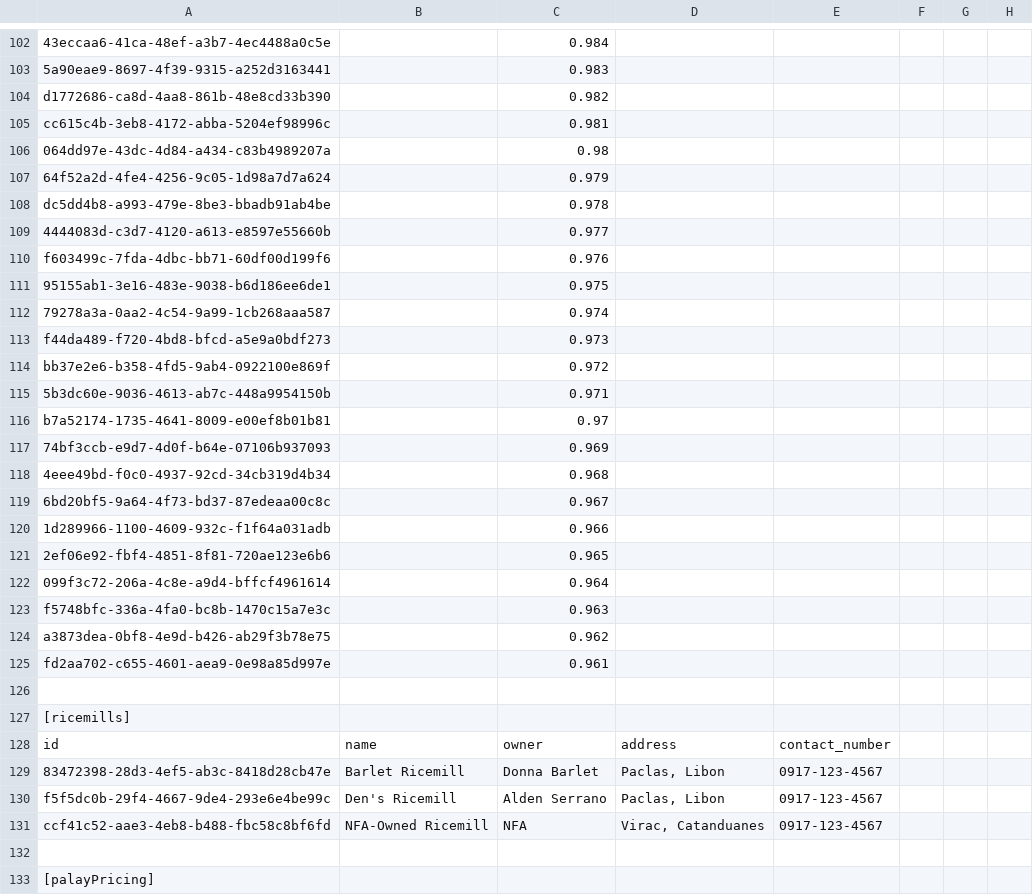
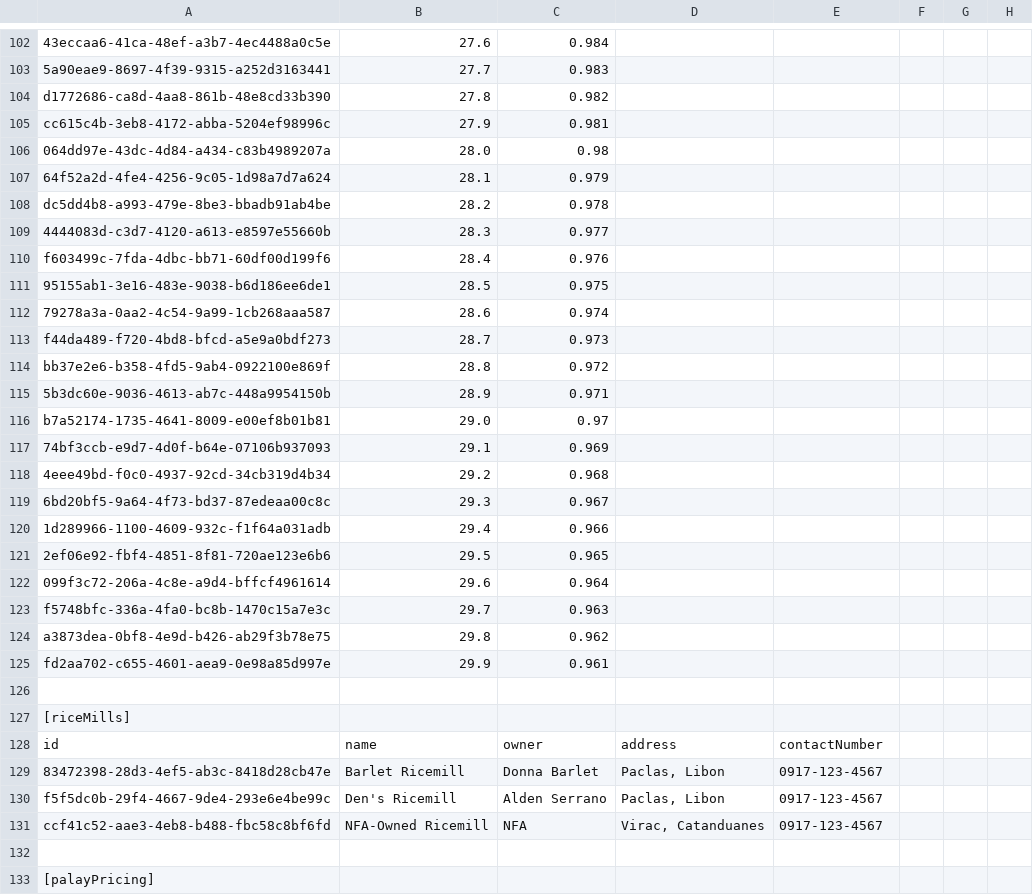
Before and after one commit to arveedev/GSR-Log, a CSV file: public/gsr_data.csv, drawn as a sheet; only a part is shown, gaps mark what is left out; the diff covers the shown part only; the diff names each change by its address in the sheet, - before the commit and + after, or states it on an @@ line.

```diff
--- a/public/gsr_data.csv
+++ b/public/gsr_data.csv
-B102: (empty)
+B102: 27.6
-B103: (empty)
+B103: 27.7
-B104: (empty)
+B104: 27.8
-B105: (empty)
+B105: 27.9
-B106: (empty)
+B106: 28.0
-B107: (empty)
+B107: 28.1
-B108: (empty)
+B108: 28.2
-B109: (empty)
+B109: 28.3
-B110: (empty)
+B110: 28.4
-B111: (empty)
+B111: 28.5
-B112: (empty)
+B112: 28.6
-B113: (empty)
+B113: 28.7
-B114: (empty)
+B114: 28.8
-B115: (empty)
+B115: 28.9
-B116: (empty)
+B116: 29.0
-B117: (empty)
+B117: 29.1
-B118: (empty)
+B118: 29.2
-B119: (empty)
+B119: 29.3
-B120: (empty)
+B120: 29.4
-B121: (empty)
+B121: 29.5
-B122: (empty)
+B122: 29.6
-B123: (empty)
+B123: 29.7
-B124: (empty)
+B124: 29.8
-B125: (empty)
+B125: 29.9
-A127: [ricemills]
+A127: [riceMills]
-E128: contact_number
+E128: contactNumber
```
Also changed, not shown: 1 added row and 101 edited cells elsewhere in this file, 9 other files.
